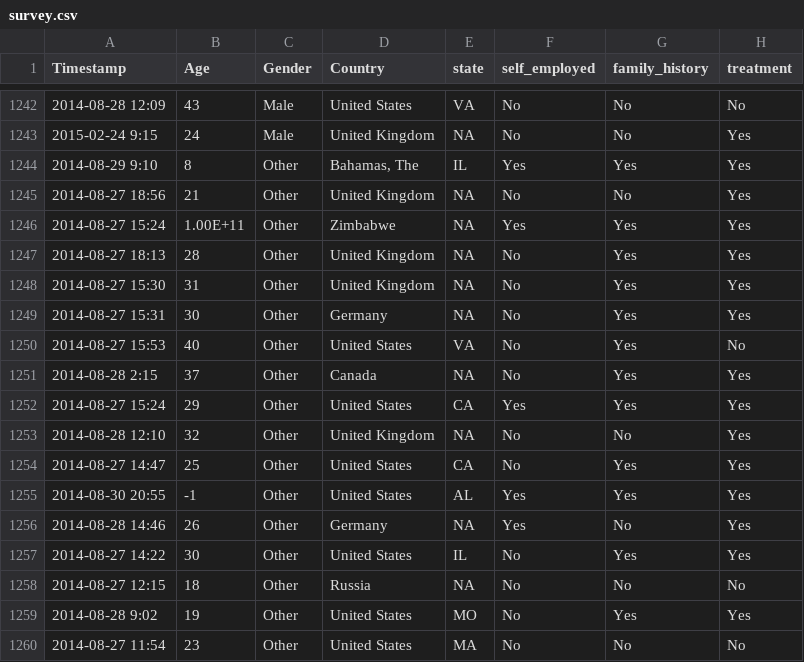
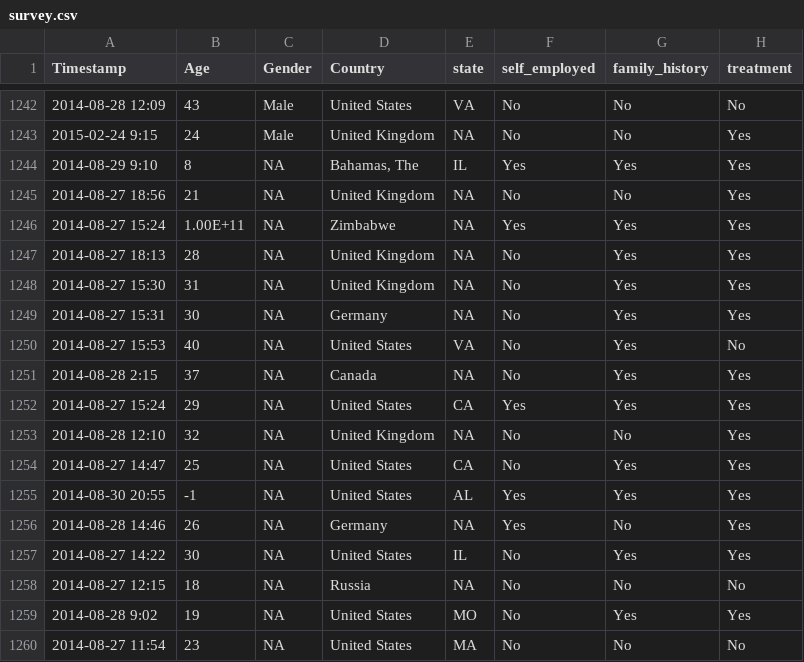
Before and after one commit to ermiasgelaye/Mental-Health-Predictor, a CSV file: Data/survey.csv, drawn as a sheet; only a part is shown, gaps mark what is left out; the diff names each change by its address in the sheet, - before the commit and + after, or states it on an @@ line.

```diff
--- a/Data/survey.csv
+++ b/Data/survey.csv
-C1244:C1260 (Gender): Other
+C1244:C1260 (Gender): NA
```
Also changed, not shown: 41 other files.
